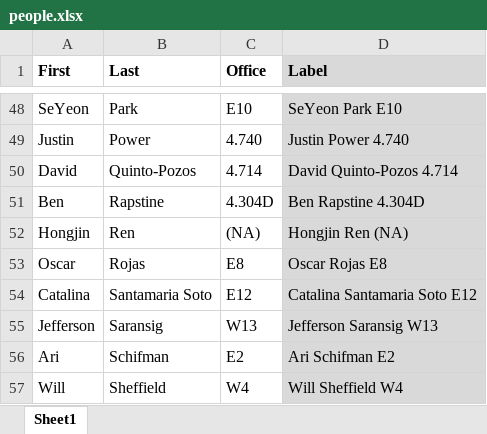
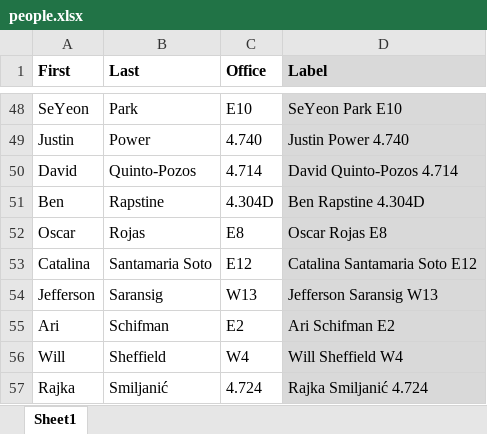
Before and after one commit to linguistics/rlp, an Excel workbook: people.xlsx, sheet Sheet1, drawn as a sheet; only a part is shown, gaps mark what is left out; the shorter side is filled out with more unchanged rows; values as stored, in another font and other column widths than the file's, no borders; the diff names each change by its address in the sheet, - before the commit and + after, or states it on an @@ line.

```diff
--- a/people.xlsx (sheet Sheet1)
+++ b/people.xlsx (sheet Sheet1)
-row 52: Hongjin | Ren | (NA) | Hongjin Ren (NA)
```
Also changed, not shown: 3 other files.
